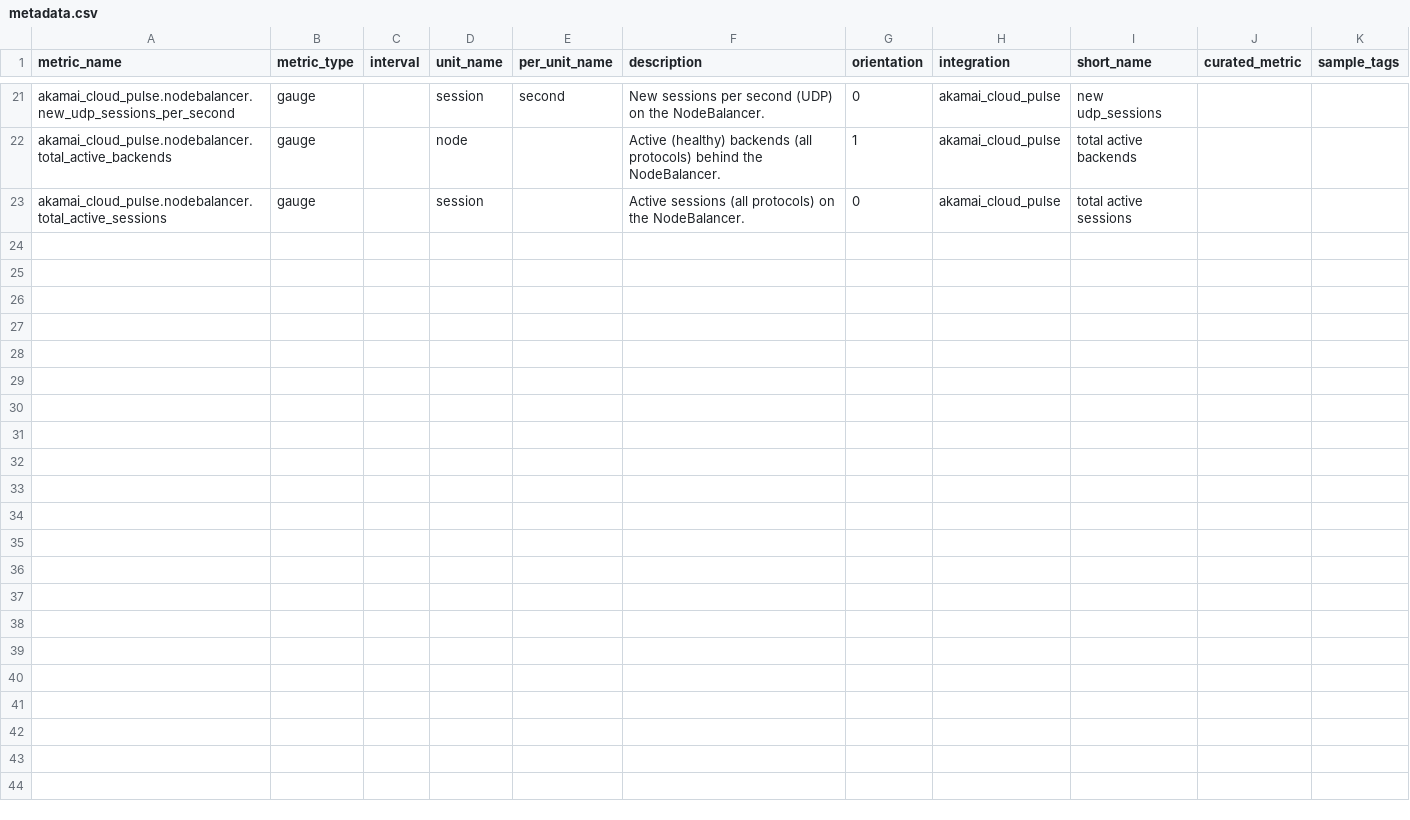
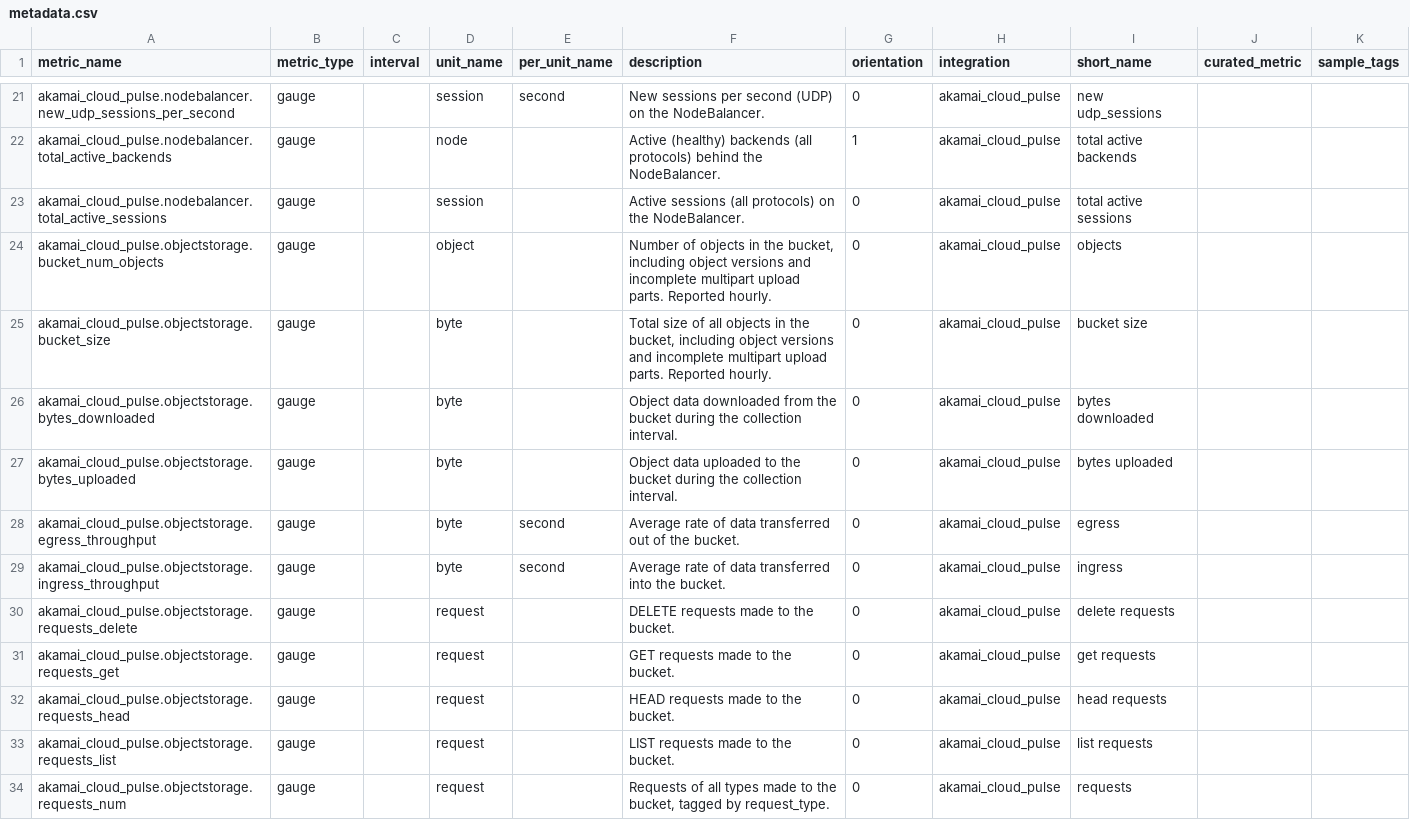
Before and after one commit to ymori-aka/datadog-akamai-cloud-pulse, a CSV file: akamai_cloud_pulse/metadata.csv, drawn as a sheet; only a part is shown, gaps mark what is left out; the diff covers the shown part only.

```diff
--- a/akamai_cloud_pulse/metadata.csv
+++ b/akamai_cloud_pulse/metadata.csv
@@ -23 +23,12 @@ akamai_cloud_pulse.nodebalancer.total_active_backends,gauge,,node,,Active (healt
 akamai_cloud_pulse.nodebalancer.total_active_sessions,gauge,,session,,Active sessions (all protocols) on the NodeBalancer.,0,akamai_cloud_pulse,total active sessions,,
+akamai_cloud_pulse.objectstorage.bucket_num_objects,gauge,,object,,"Number of objects in the bucket, including object versions and incomplete multipart upload parts. Reported hourly.",0,akamai_cloud_pulse,objects,,
+akamai_cloud_pulse.objectstorage.bucket_size,gauge,,byte,,"Total size of all objects in the bucket, including object versions and incomplete multipart upload parts. Reported hourly.",0,akamai_cloud_pulse,bucket size,,
+akamai_cloud_pulse.objectstorage.bytes_downloaded,gauge,,byte,,Object data downloaded from the bucket during the collection interval.,0,akamai_cloud_pulse,bytes downloaded,,
+akamai_cloud_pulse.objectstorage.bytes_uploaded,gauge,,byte,,Object data uploaded to the bucket during the collection interval.,0,akamai_cloud_pulse,bytes uploaded,,
+akamai_cloud_pulse.objectstorage.egress_throughput,gauge,,byte,second,Average rate of data transferred out of the bucket.,0,akamai_cloud_pulse,egress,,
+akamai_cloud_pulse.objectstorage.ingress_throughput,gauge,,byte,second,Average rate of data transferred into the bucket.,0,akamai_cloud_pulse,ingress,,
+akamai_cloud_pulse.objectstorage.requests_delete,gauge,,request,,DELETE requests made to the bucket.,0,akamai_cloud_pulse,delete requests,,
+akamai_cloud_pulse.objectstorage.requests_get,gauge,,request,,GET requests made to the bucket.,0,akamai_cloud_pulse,get requests,,
+akamai_cloud_pulse.objectstorage.requests_head,gauge,,request,,HEAD requests made to the bucket.,0,akamai_cloud_pulse,head requests,,
+akamai_cloud_pulse.objectstorage.requests_list,gauge,,request,,LIST requests made to the bucket.,0,akamai_cloud_pulse,list requests,,
+akamai_cloud_pulse.objectstorage.requests_num,gauge,,request,,"Requests of all types made to the bucket, tagged by request_type.",0,akamai_cloud_pulse,requests,,
```
Also changed, not shown: 10 added rows elsewhere in this file, 15 other files.
